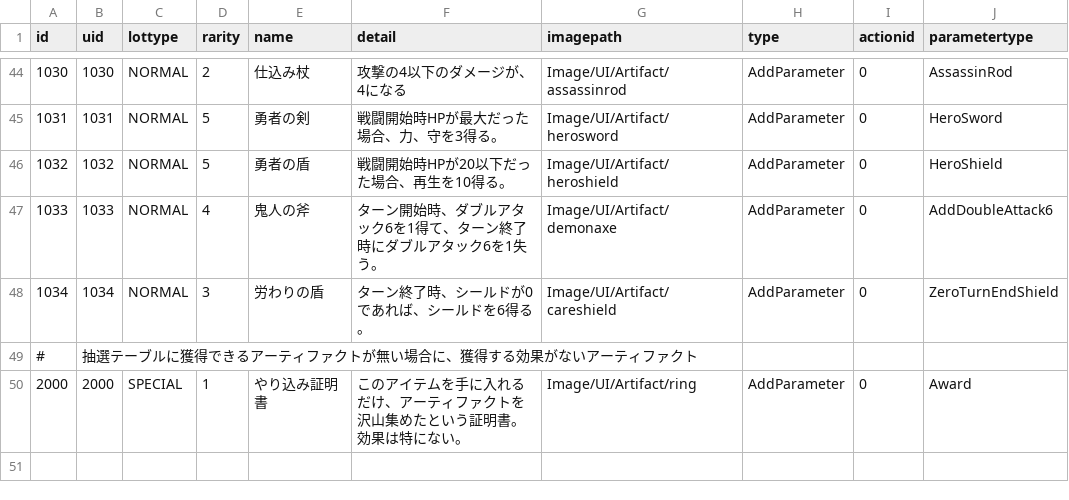
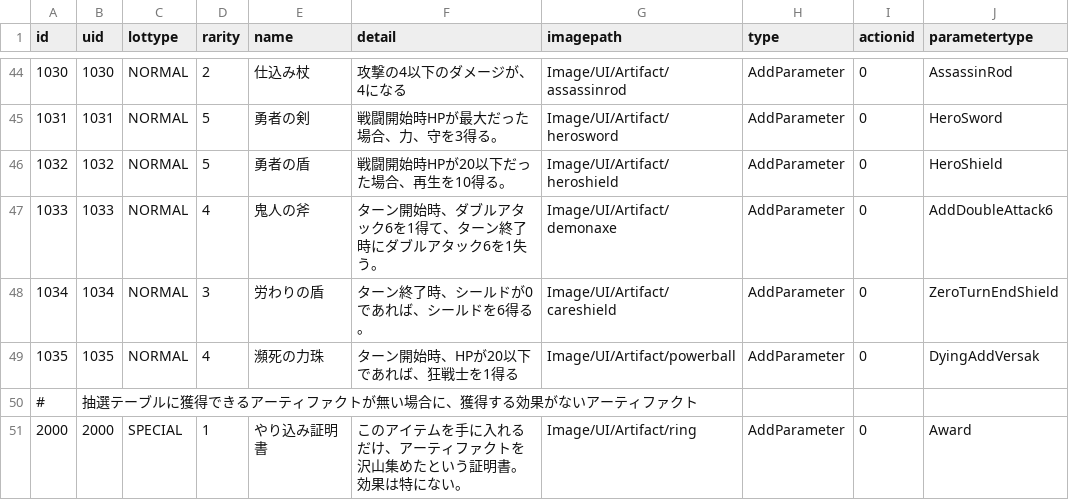
Before and after one commit to yamashita8655/STSLike, a CSV file: Assets/Resources/Csv/artifacttable.csv, drawn as a sheet; only a part is shown, gaps mark what is left out.

```diff
--- a/Assets/Resources/Csv/artifacttable.csv
+++ b/Assets/Resources/Csv/artifacttable.csv
@@ -48,2 +48,3 @@ id,uid,lottype,rarity,name,detail,imagepath,type,actionid,parametertype
 1034,1034,NORMAL,3,労わりの盾,ターン終了時、シールドが0であれば、シールドを6得る。,Image/UI/Artifact/careshield,AddParameter,0,ZeroTurnEndShield
+1035,1035,NORMAL,4,瀕死の力珠,ターン開始時、HPが20以下であれば、狂戦士を1得る,Image/UI/Artifact/powerball,AddParameter,0,DyingAddVersak
 #,抽選テーブルに獲得できるアーティファクトが無い場合に、獲得する効果がないアーティファクト,,,,,,,,
```
Also changed, not shown: 6 other files.
